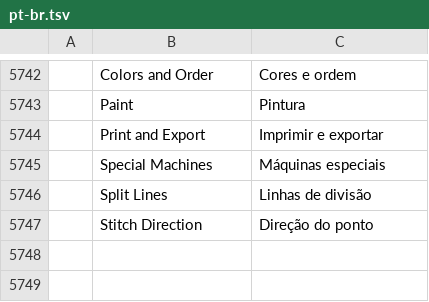
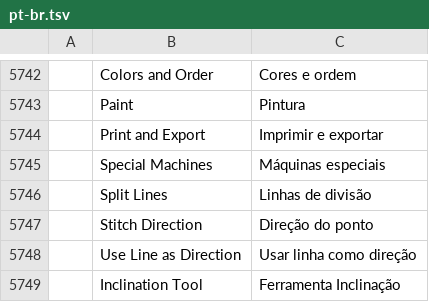
Before and after one commit to SiteSentrix/StitchFoundry, a TSV file: crates/ui-egui/src/i18n/pt-br.tsv, drawn as a sheet; only a part is shown, gaps mark what is left out; the diff names each change by its address in the sheet, - before the commit and + after, or states it on an @@ line.

```diff
--- a/crates/ui-egui/src/i18n/pt-br.tsv
+++ b/crates/ui-egui/src/i18n/pt-br.tsv
+row 5748:  | Use Line as Direction | Usar linha como direção
+row 5749:  | Inclination Tool | Ferramenta Inclinação
```
Also changed, not shown: crates/ui-egui/src/i18n/de.tsv, crates/ui-egui/src/i18n/es.tsv, 15 other files.
